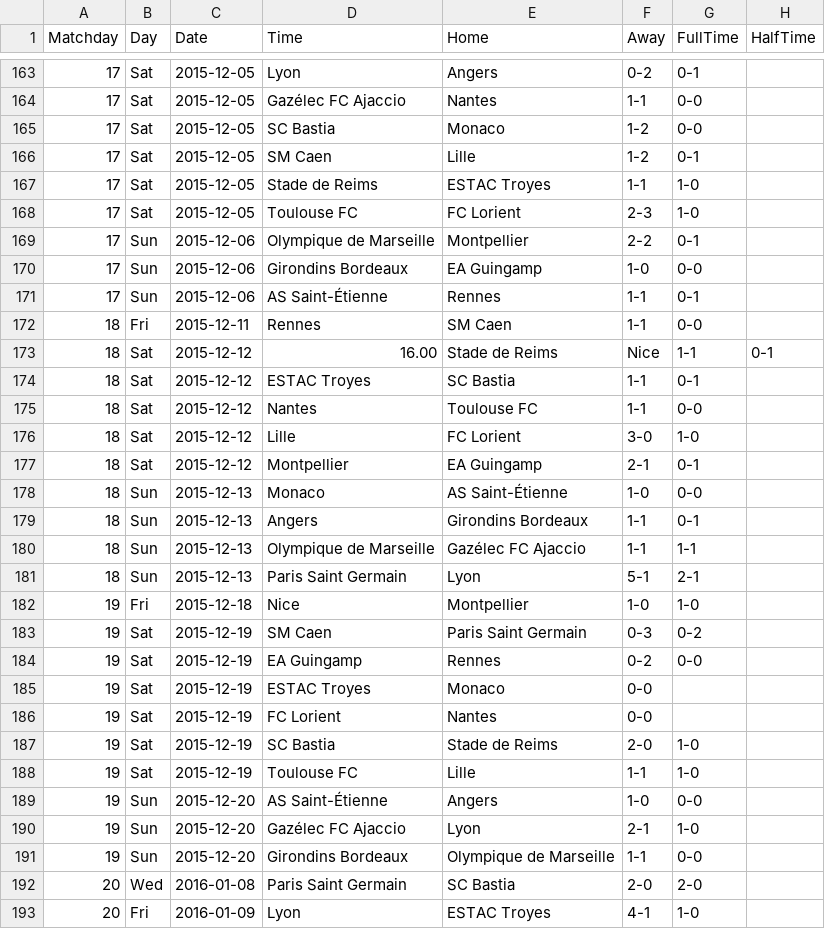
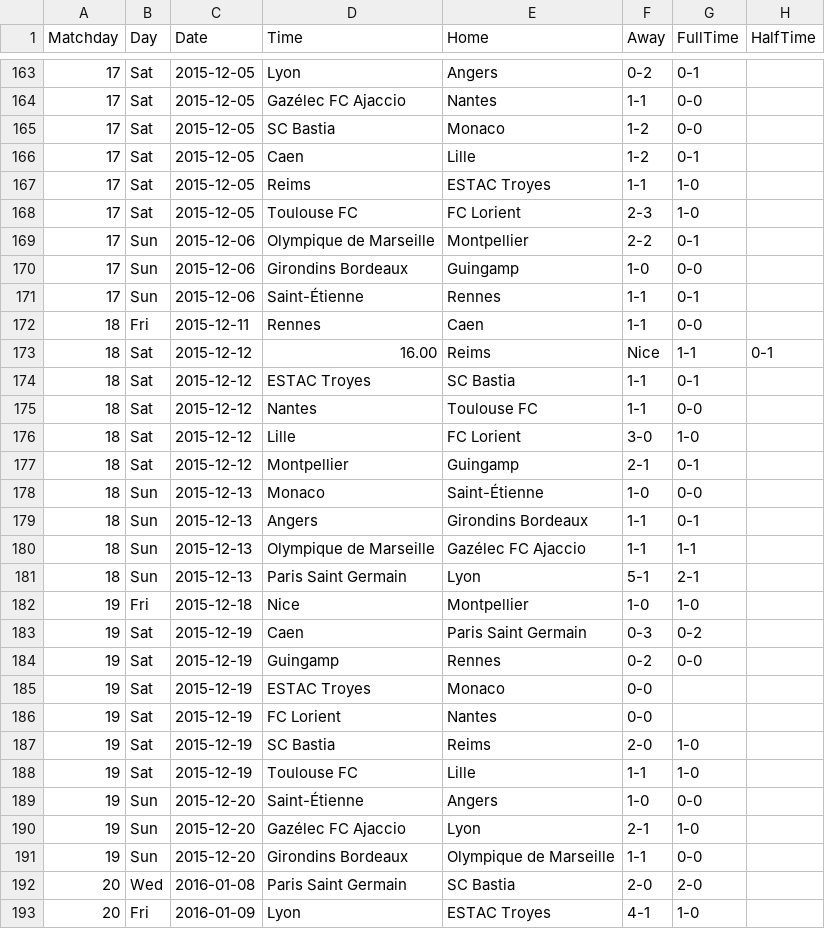
Before and after one commit to joaopssa/BISS, a CSV file: Backend/data/matches/ligue1/ligue1_2015_16.csv, drawn as a sheet; only a part is shown, gaps mark what is left out; the diff covers the shown part only.

```diff
--- a/Backend/data/matches/ligue1/ligue1_2015_16.csv
+++ b/Backend/data/matches/ligue1/ligue1_2015_16.csv
@@ -165,10 +165,10 @@ Matchday,Day,Date,Time,Home,Away,FullTime,HalfTime
 17,Sat,2015-12-05,SC Bastia,Monaco,1-2,0-0,
-17,Sat,2015-12-05,SM Caen,Lille,1-2,0-1,
-17,Sat,2015-12-05,Stade de Reims,ESTAC Troyes,1-1,1-0,
+17,Sat,2015-12-05,Caen,Lille,1-2,0-1,
+17,Sat,2015-12-05,Reims,ESTAC Troyes,1-1,1-0,
 17,Sat,2015-12-05,Toulouse FC,FC Lorient,2-3,1-0,
 17,Sun,2015-12-06,Olympique de Marseille,Montpellier,2-2,0-1
-17,Sun,2015-12-06,Girondins Bordeaux,EA Guingamp,1-0,0-0
-17,Sun,2015-12-06,AS Saint-Étienne,Rennes,1-1,0-1
-18,Fri,2015-12-11,Rennes,SM Caen,1-1,0-0
-18,Sat,2015-12-12,16.00,Stade de Reims,Nice,1-1,0-1
+17,Sun,2015-12-06,Girondins Bordeaux,Guingamp,1-0,0-0
+17,Sun,2015-12-06,Saint-Étienne,Rennes,1-1,0-1
+18,Fri,2015-12-11,Rennes,Caen,1-1,0-0
+18,Sat,2015-12-12,16.00,Reims,Nice,1-1,0-1
 18,Sat,2015-12-12,ESTAC Troyes,SC Bastia,1-1,0-1
@@ -176,4 +176,4 @@ Matchday,Day,Date,Time,Home,Away,FullTime,HalfTime
 18,Sat,2015-12-12,Lille,FC Lorient,3-0,1-0,
-18,Sat,2015-12-12,Montpellier,EA Guingamp,2-1,0-1,
-18,Sun,2015-12-13,Monaco,AS Saint-Étienne,1-0,0-0
+18,Sat,2015-12-12,Montpellier,Guingamp,2-1,0-1,
+18,Sun,2015-12-13,Monaco,Saint-Étienne,1-0,0-0
 18,Sun,2015-12-13,Angers,Girondins Bordeaux,1-1,0-1
@@ -182,9 +182,9 @@ Matchday,Day,Date,Time,Home,Away,FullTime,HalfTime
 19,Fri,2015-12-18,Nice,Montpellier,1-0,1-0
-19,Sat,2015-12-19,SM Caen,Paris Saint Germain,0-3,0-2
-19,Sat,2015-12-19,EA Guingamp,Rennes,0-2,0-0
+19,Sat,2015-12-19,Caen,Paris Saint Germain,0-3,0-2
+19,Sat,2015-12-19,Guingamp,Rennes,0-2,0-0
 19,Sat,2015-12-19,ESTAC Troyes,Monaco,0-0,,
 19,Sat,2015-12-19,FC Lorient,Nantes,0-0,,
-19,Sat,2015-12-19,SC Bastia,Stade de Reims,2-0,1-0,
+19,Sat,2015-12-19,SC Bastia,Reims,2-0,1-0,
 19,Sat,2015-12-19,Toulouse FC,Lille,1-1,1-0,
-19,Sun,2015-12-20,AS Saint-Étienne,Angers,1-0,0-0
+19,Sun,2015-12-20,Saint-Étienne,Angers,1-0,0-0
 19,Sun,2015-12-20,Gazélec FC Ajaccio,Lyon,2-1,1-0
```
Also changed, not shown: 140 edited cells elsewhere in this file, Backend/data/matches/laliga/laliga_2020_21.csv, Backend/data/matches/ligue1/ligue1_2014_15.csv, 49 other files.
